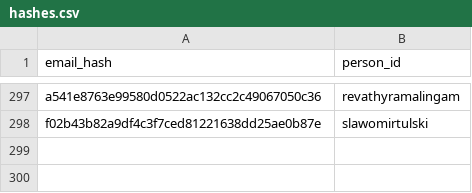
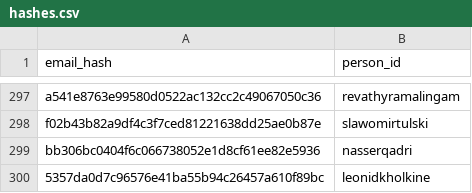
Before and after one commit to DataTalksClub/datatalksclub.github.io, a CSV file: scripts/data/hashes.csv, drawn as a sheet; only a part is shown, gaps mark what is left out; the diff names each change by its address in the sheet, - before the commit and + after, or states it on an @@ line.

```diff
--- a/scripts/data/hashes.csv
+++ b/scripts/data/hashes.csv
+row 299: bb306bc0404f6c066738052e1d8cf61ee82e5936 | nasserqadri
+row 300: 5357da0d7c96576e41ba55b94c26457a610f89bc | leonidkholkine
```
Also changed, not shown: 5 other files.
